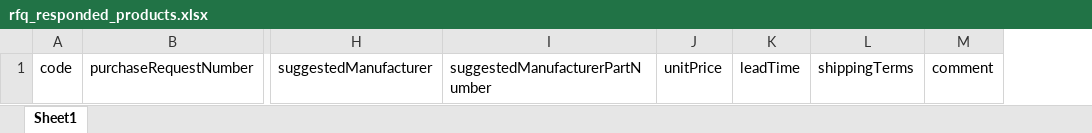
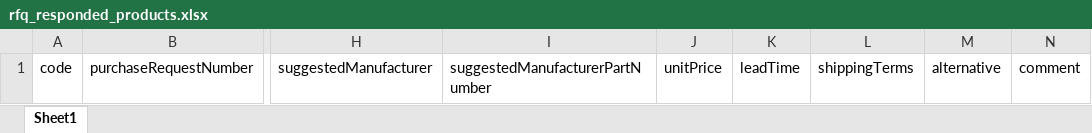
Before and after one commit to amrakun/back-ot, an Excel workbook: src/private/templates/rfq_responded_products.xlsx, sheet Sheet1, drawn as a sheet; only a part is shown, gaps mark what is left out; values as stored, in another font and other column widths than the file's, no borders; the diff names each change by its address in the sheet, - before the commit and + after, or states it on an @@ line.

Commit message:
Added alternative field

```diff
--- a/src/private/templates/rfq_responded_products.xlsx (sheet Sheet1)
+++ b/src/private/templates/rfq_responded_products.xlsx (sheet Sheet1)
+column M, row 1: alternative
```
Also changed, not shown: 2 other files.
